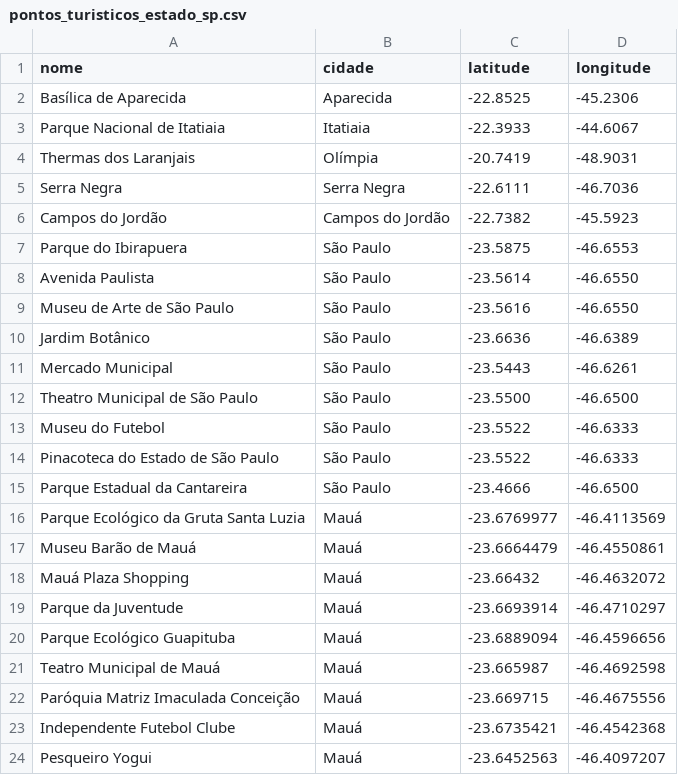
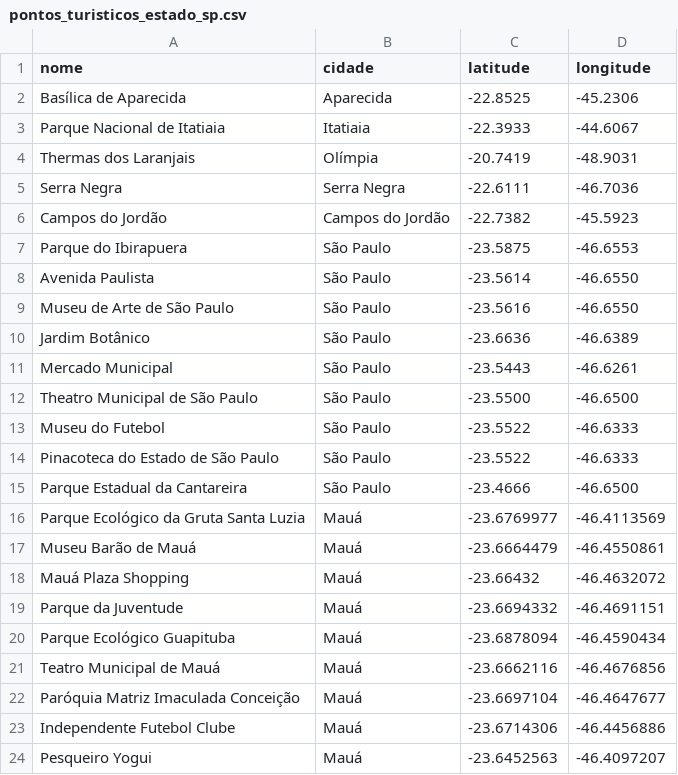
Before and after one commit to jr-silva-dev/fatec, a CSV file: pontos_turisticos_estado_sp.csv, drawn as a sheet.

Commit message:
Correções latitude e longitude dos pontos de Mauá

```diff
--- a/pontos_turisticos_estado_sp.csv
+++ b/pontos_turisticos_estado_sp.csv
@@ -18,7 +18,7 @@ Museu Barão de Mauá,Mauá,-23.6664479,-46.4550861
 Mauá Plaza Shopping,Mauá,-23.66432,-46.4632072
-Parque da Juventude,Mauá,-23.6693914,-46.4710297
-Parque Ecológico Guapituba,Mauá,-23.6889094,-46.4596656
-Teatro Municipal de Mauá,Mauá,-23.665987,-46.4692598
-Paróquia Matriz Imaculada Conceição,Mauá,-23.669715,-46.4675556
-Independente Futebol Clube,Mauá,-23.6735421,-46.4542368
+Parque da Juventude,Mauá,-23.6694332,-46.4691151
+Parque Ecológico Guapituba,Mauá,-23.6878094,-46.4590434
+Teatro Municipal de Mauá,Mauá,-23.6662116,-46.4676856
+Paróquia Matriz Imaculada Conceição,Mauá,-23.6697104,-46.4647677
+Independente Futebol Clube,Mauá,-23.6714306,-46.4456886
 Pesqueiro Yogui,Mauá,-23.6452563,-46.4097207
```
